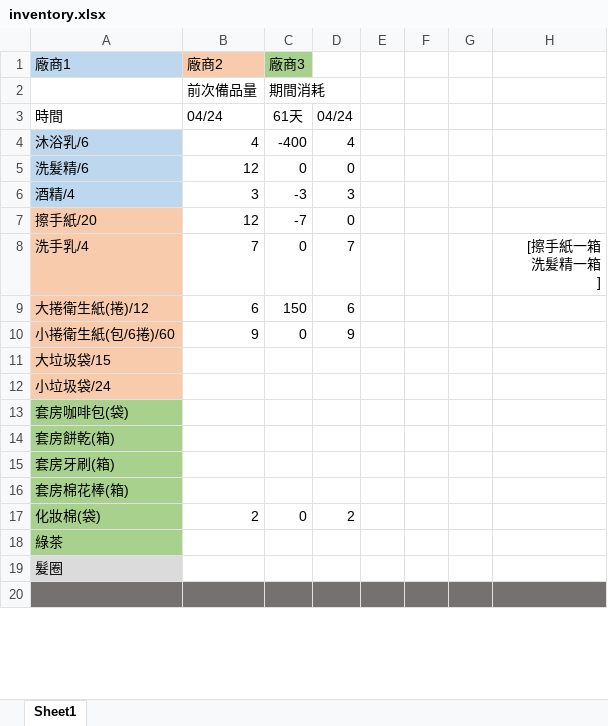
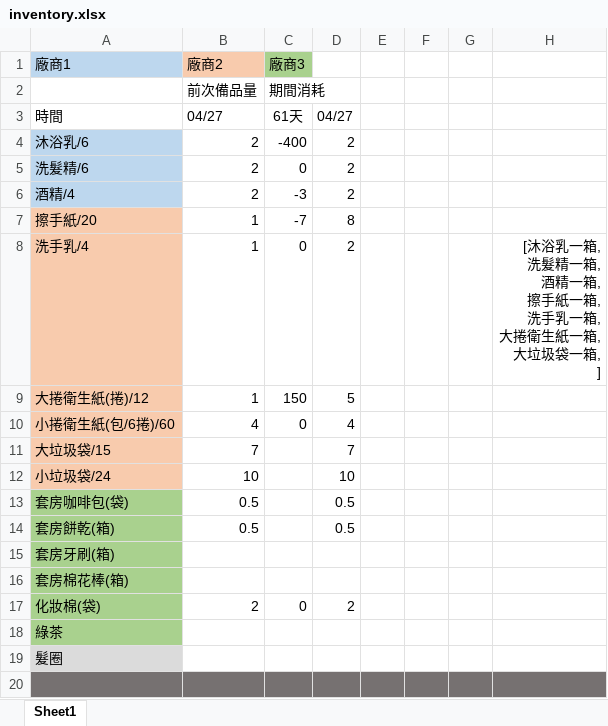
Before and after one commit to Hama4sure/WeeklyInventory, an Excel workbook: main/inventory.xlsx, sheet Sheet1, drawn as a sheet; only a part is shown; values as stored, in another font and other column widths than the file's, no borders; conditional formats not drawn; ↵ is a line break in a cell; the diff names each change by its address in the sheet, - before the commit and + after, or states it on an @@ line.

```diff
--- a/main/inventory.xlsx (sheet Sheet1)
+++ b/main/inventory.xlsx (sheet Sheet1)
-B3 (廠商2): 04/24
+B3 (廠商2): 04/27
-D3: 04/24
+D3: 04/27
-B4 (廠商2): 4
+B4 (廠商2): 2
-D4: 4
+D4: 2
-B5 (廠商2): 12
+B5 (廠商2): 2
-D5: 0
+D5: 2
-B6 (廠商2): 3
+B6 (廠商2): 2
-D6: 3
+D6: 2
-B7 (廠商2): 12
+B7 (廠商2): 1
-D7: 0
+D7: 8
-B8 (廠商2): 7
+B8 (廠商2): 1
-D8: 7
+D8: 2
-H8: [擦手紙一箱 ↵ 洗髮精一箱 ↵ ]
+H8: [沐浴乳一箱, ↵ 洗髮精一箱, ↵ 酒精一箱, ↵ 擦手紙一箱, ↵ 洗手乳一箱, ↵ 大捲衛生紙一箱, ↵ 大垃圾袋一箱, ↵ ]
-B9 (廠商2): 6
+B9 (廠商2): 1
-D9: 6
+D9: 5
-B10 (廠商2): 9
+B10 (廠商2): 4
-D10: 9
+D10: 4
-B11 (廠商2): (empty)
+B11 (廠商2): 7
-D11: (empty)
+D11: 7
-B12 (廠商2): (empty)
+B12 (廠商2): 10
-D12: (empty)
+D12: 10
-B13:B14 (廠商2): (empty)
+B13:B14 (廠商2): 0.5
-D13:D14: (empty)
+D13:D14: 0.5
```
Also changed, not shown: 2 other files.
